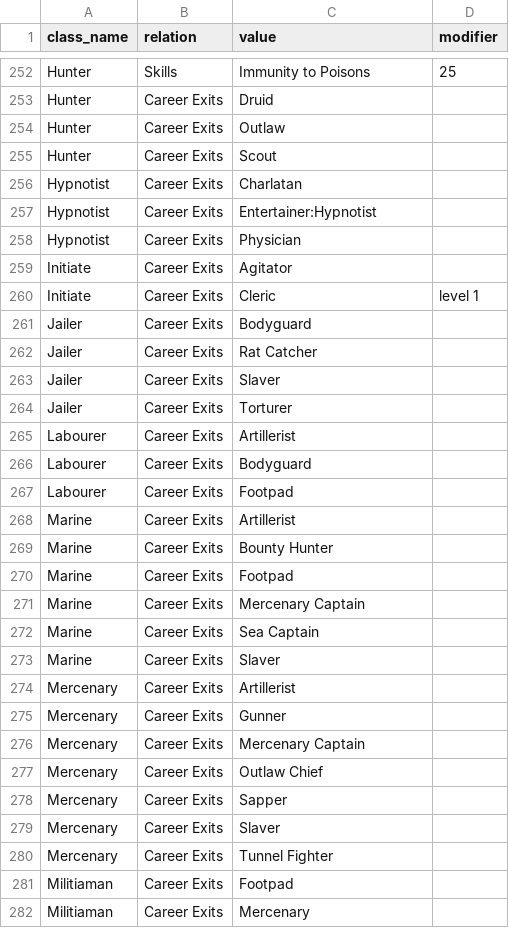
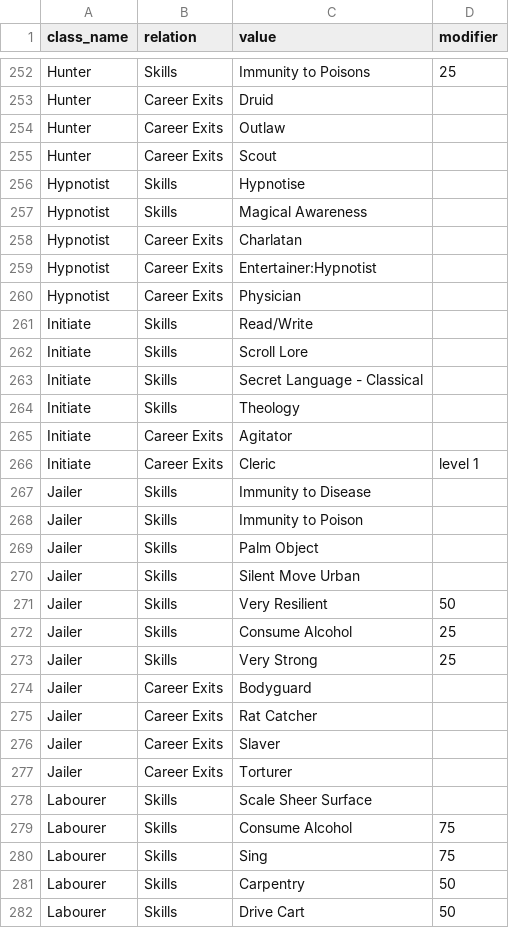
Before and after one commit to archaean/Random-crap, a CSV file: classes.csv, drawn as a sheet; only a part is shown, gaps mark what is left out; the shorter side is filled out with more unchanged rows; the diff covers the shown part only; the diff names each change by its address in the sheet, - before the commit and + after, or states it on an @@ line.

Commit message:
Added skills up to muleskinner

```diff
--- a/classes.csv
+++ b/classes.csv
+row 256: Hypnotist | Skills | Hypnotise
+row 257: Hypnotist | Skills | Magical Awareness
+row 261: Initiate | Skills | Read/Write
+row 262: Initiate | Skills | Scroll Lore
+row 263: Initiate | Skills | Secret Language - Classical
+row 264: Initiate | Skills | Theology
+row 267: Jailer | Skills | Immunity to Disease
+row 268: Jailer | Skills | Immunity to Poison
+row 269: Jailer | Skills | Palm Object
+row 270: Jailer | Skills | Silent Move Urban
+row 271: Jailer | Skills | Very Resilient | 50
+row 272: Jailer | Skills | Consume Alcohol | 25
+row 273: Jailer | Skills | Very Strong | 25
+row 278: Labourer | Skills | Scale Sheer Surface
+row 279: Labourer | Skills | Consume Alcohol | 75
+row 280: Labourer | Skills | Sing | 75
+row 281: Labourer | Skills | Carpentry | 50
+row 282: Labourer | Skills | Drive Cart | 50
```
Also changed, not shown: 33 added rows elsewhere in this file.
